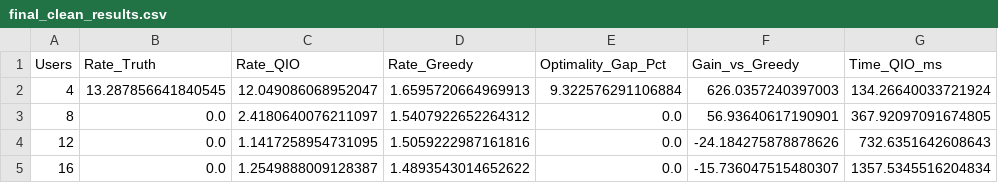
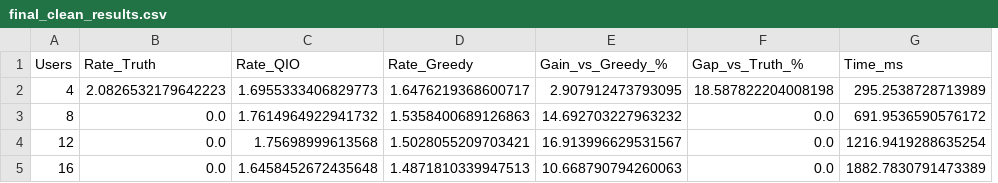
Before and after one commit to ailabteam/QIO-JCPA-SAGINs-WCL, a CSV file: revised/final_clean_results.csv, drawn as a sheet; removed rows and columns are numbered as before the commit, all else as after; the diff names each change by its address in the sheet, - before the commit and + after, or states it on an @@ line.

```diff
--- a/revised/final_clean_results.csv
+++ b/revised/final_clean_results.csv
+column E (Gain_vs_Greedy_%), rows 2-5: 2.907912473793095 | 14.692703227963232 | 16.913996629531567 | 10.668790794260063
-column F (Gain_vs_Greedy), rows 2-5: 626.0357240397003 | 56.93640617190901 | -24.184275878878626 | -15.736047515480307
-F1: Optimality_Gap_Pct
+F1: Gap_vs_Truth_%
-G1: Time_QIO_ms
+G1: Time_ms
-B2 (Rate_Truth): 13.287856641840545
+B2 (Rate_Truth): 2.0826532179642223
-C2 (Rate_QIO): 12.049086068952047
+C2 (Rate_QIO): 1.6955333406829773
-D2 (Rate_Greedy): 1.6595720664969913
+D2 (Rate_Greedy): 1.6476219368600717
-F2 (Gap_vs_Truth_%): 9.322576291106884
+F2 (Gap_vs_Truth_%): 18.587822204008198
-G2 (Time_ms): 134.26640033721924
+G2 (Time_ms): 295.2538728713989
-C3 (Rate_QIO): 2.4180640076211097
+C3 (Rate_QIO): 1.7614964922941732
-D3 (Rate_Greedy): 1.5407922652264312
+D3 (Rate_Greedy): 1.5358400689126863
-G3 (Time_ms): 367.92097091674805
+G3 (Time_ms): 691.9536590576172
-C4 (Rate_QIO): 1.1417258954731095
+C4 (Rate_QIO): 1.75698999613568
-D4 (Rate_Greedy): 1.5059222987161816
+D4 (Rate_Greedy): 1.5028055209703421
-G4 (Time_ms): 732.6351642608643
+G4 (Time_ms): 1216.9419288635254
-C5 (Rate_QIO): 1.2549888009128387
+C5 (Rate_QIO): 1.6458452672435648
-D5 (Rate_Greedy): 1.4893543014652622
+D5 (Rate_Greedy): 1.4871810339947513
-G5 (Time_ms): 1357.5345516204834
+G5 (Time_ms): 1882.7830791473389
```
Also changed, not shown: revised/final_realistic_results.csv, 11 other files.
